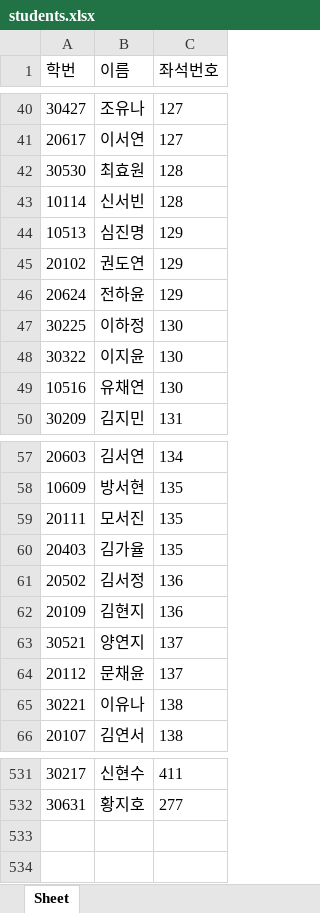
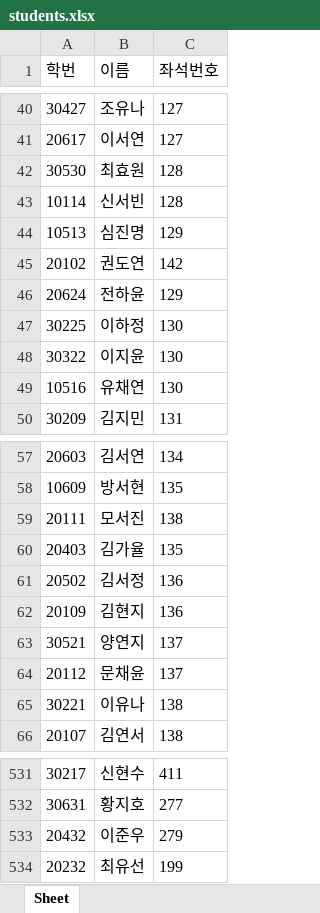
Before and after one commit to eunjoy-library/StudentTrackrClean, an Excel workbook: students.xlsx, sheet Sheet, drawn as a sheet; only a part is shown, gaps mark what is left out; values as stored, in another font and other column widths than the file's, no borders; the diff names each change by its address in the sheet, - before the commit and + after, or states it on an @@ line.

```diff
--- a/students.xlsx (sheet Sheet)
+++ b/students.xlsx (sheet Sheet)
-C45 (좌석번호): 129
+C45 (좌석번호): 142
-C59 (좌석번호): 135
+C59 (좌석번호): 138
+row 533: 20432 | 이준우 | 279
+row 534: 20232 | 최유선 | 199
```
Also changed, not shown: 1 other file.
